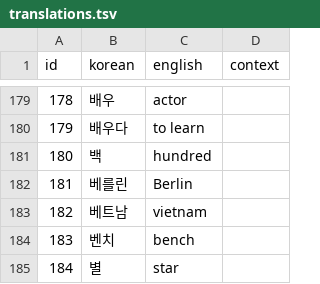
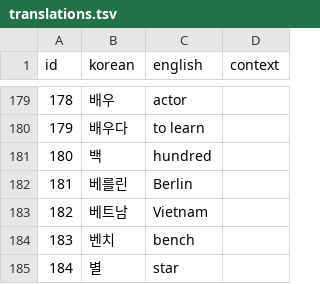
Before and after one commit to lafeingcrokodil/flashcards, a TSV file: data/translations.tsv, drawn as a sheet; only a part is shown, gaps mark what is left out.

Commit message:
Correction: capitalize Vietnam

```diff
--- a/data/translations.tsv
+++ b/data/translations.tsv
@@ -182,3 +182,3 @@ id	korean	english	context
 181	베를린	Berlin	
-182	베트남	vietnam	
+182	베트남	Vietnam	
 183	벤치	bench	
```
